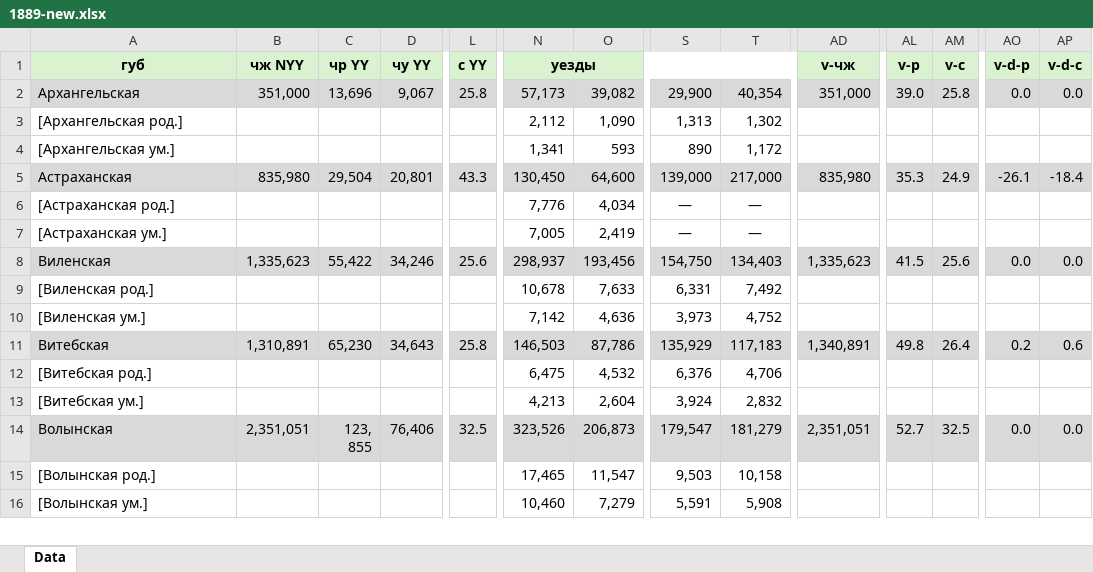
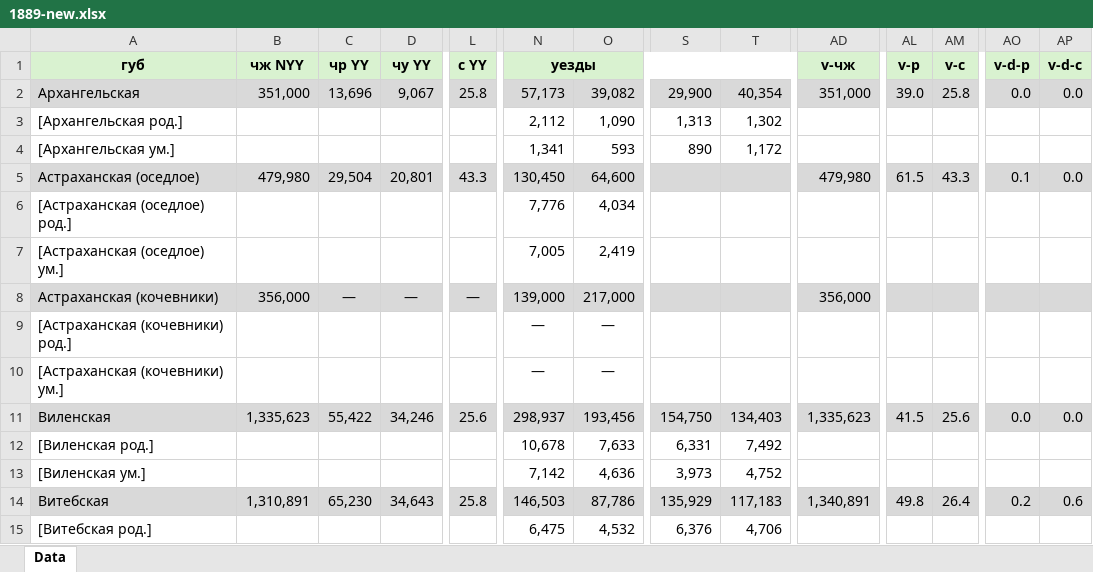
Before and after one commit to oboguev/RTSS, an Excel workbook: rtss-pre1917/src/main/resources/ugvi/year-volumes/new/1889-new.xlsx, sheet Data, drawn as a sheet; only a part is shown, gaps mark what is left out; the shorter side is filled out with more unchanged rows; values as stored, in another font and other column widths than the file's, no borders; rows hold the shown columns only; the diff names each change by its address in the sheet, - before the commit and + after, or states it on an @@ line.

```diff
--- a/rtss-pre1917/src/main/resources/ugvi/year-volumes/new/1889-new.xlsx (sheet Data)
+++ b/rtss-pre1917/src/main/resources/ugvi/year-volumes/new/1889-new.xlsx (sheet Data)
-A5 (губ): Астраханская
+A5 (губ): Астраханская (оседлое)
-B5 (чж NYY): 835,980
+B5 (чж NYY): 479,980
-S5: 139,000
+S5: (empty)
-T5: 217,000
+T5: (empty)
-AD5 (v-чж): 835,980
+AD5 (v-чж): 479,980
-AL5 (v-р): 35.3
+AL5 (v-р): 61.5
-AM5 (v-с): 24.9
+AM5 (v-с): 43.3
-AO5 (v-d-р): -26.1
+AO5 (v-d-р): 0.1
-AP5 (v-d-с): -18.4
+AP5 (v-d-с): 0.0
-A6 (губ): [Астраханская род.]
+A6 (губ): [Астраханская (оседлое) род.]
-S6:S7: —
+S6:S7: (empty)
-T6:T7: —
+T6:T7: (empty)
-A7 (губ): [Астраханская ум.]
+A7 (губ): [Астраханская (оседлое) ум.]
+row 8: Астраханская (кочевники) | 356,000 | — | — | — | 139,000 | 217,000 |  |  | 356,000
+row 9: [Астраханская (кочевники) род.] |  |  |  |  | — | —
+row 10: [Астраханская (кочевники) ум.] |  |  |  |  | — | —
```
Also changed, not shown: rtss-pre1917/src/main/resources/ugvi/year-volumes/new/1888-new.xlsx.
